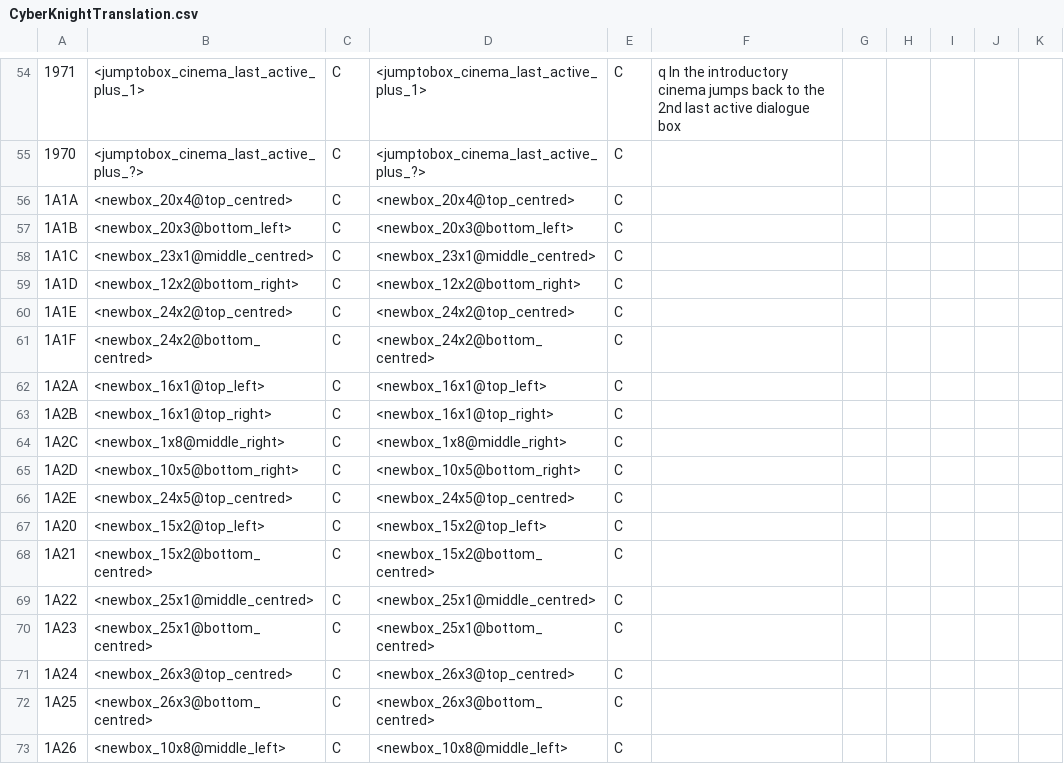
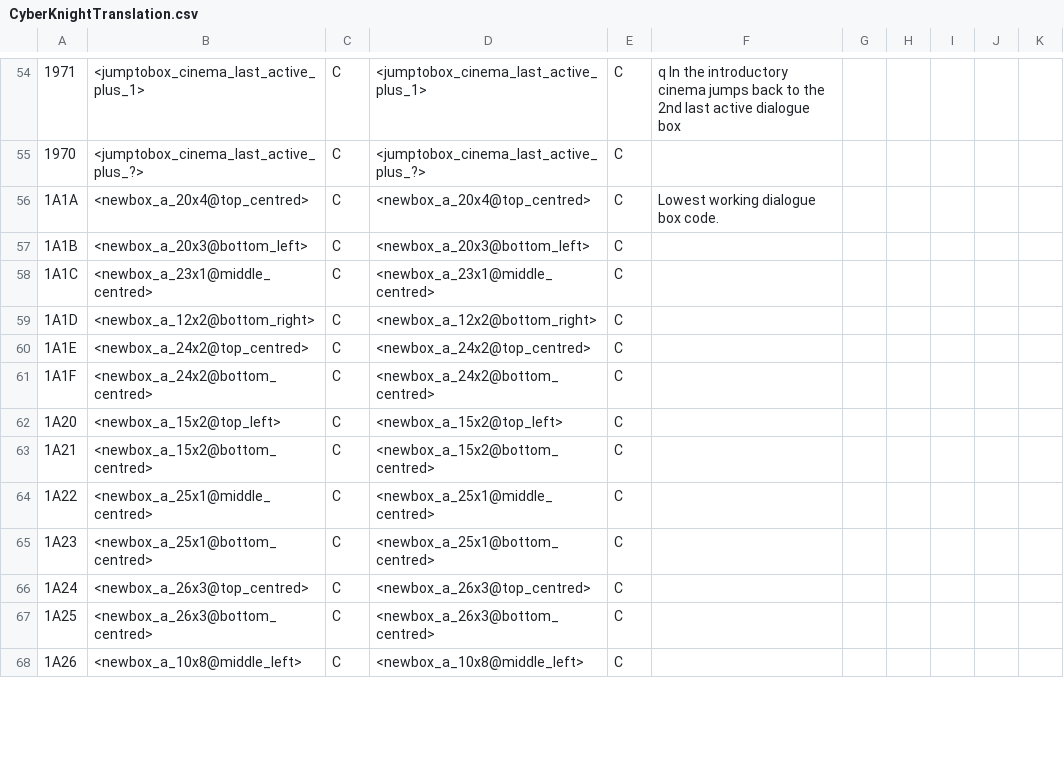
Before and after one commit to megatron-uk/cyberknight-pce, a CSV file: CyberKnightTranslation.csv, drawn as a sheet; only a part is shown, gaps mark what is left out; the diff covers the shown part only.

Commit message:
Split out dialogue box control codes - some only work in certain sections of the game, these are split in to a, b and c codes.

```diff
--- a/CyberKnightTranslation.csv
+++ b/CyberKnightTranslation.csv
@@ -55,19 +55,14 @@
 "1970"	"<jumptobox_cinema_last_active_plus_?>"	"C"	"<jumptobox_cinema_last_active_plus_?>"	"C"	""
-"1A1A"	"<newbox_20x4@top_centred>"	"C"	"<newbox_20x4@top_centred>"	"C"
-"1A1B"	"<newbox_20x3@bottom_left>"	"C"	"<newbox_20x3@bottom_left>"	"C"
-"1A1C"	"<newbox_23x1@middle_centred>"	"C"	"<newbox_23x1@middle_centred>"	"C"
-"1A1D"	"<newbox_12x2@bottom_right>"	"C"	"<newbox_12x2@bottom_right>"	"C"
-"1A1E"	"<newbox_24x2@top_centred>"	"C"	"<newbox_24x2@top_centred>"	"C"
-"1A1F"	"<newbox_24x2@bottom_centred>"	"C"	"<newbox_24x2@bottom_centred>"	"C"
-"1A2A"	"<newbox_16x1@top_left>"	"C"	"<newbox_16x1@top_left>"	"C"
-"1A2B"	"<newbox_16x1@top_right>"	"C"	"<newbox_16x1@top_right>"	"C"
-"1A2C"	"<newbox_1x8@middle_right>"	"C"	"<newbox_1x8@middle_right>"	"C"
-"1A2D"	"<newbox_10x5@bottom_right>"	"C"	"<newbox_10x5@bottom_right>"	"C"
-"1A2E"	"<newbox_24x5@top_centred>"	"C"	"<newbox_24x5@top_centred>"	"C"
-"1A20"	"<newbox_15x2@top_left>"	"C"	"<newbox_15x2@top_left>"	"C"
-"1A21"	"<newbox_15x2@bottom_centred>"	"C"	"<newbox_15x2@bottom_centred>"	"C"
-"1A22"	"<newbox_25x1@middle_centred>"	"C"	"<newbox_25x1@middle_centred>"	"C"
-"1A23"	"<newbox_25x1@bottom_centred>"	"C"	"<newbox_25x1@bottom_centred>"	"C"
-"1A24"	"<newbox_26x3@top_centred>"	"C"	"<newbox_26x3@top_centred>"	"C"
-"1A25"	"<newbox_26x3@bottom_centred>"	"C"	"<newbox_26x3@bottom_centred>"	"C"
-"1A26"	"<newbox_10x8@middle_left>"	"C"	"<newbox_10x8@middle_left>"	"C"
+"1A1A"	"<newbox_a_20x4@top_centred>"	"C"	"<newbox_a_20x4@top_centred>"	"C"	"Lowest working dialogue box code."
+"1A1B"	"<newbox_a_20x3@bottom_left>"	"C"	"<newbox_a_20x3@bottom_left>"	"C"
+"1A1C"	"<newbox_a_23x1@middle_centred>"	"C"	"<newbox_a_23x1@middle_centred>"	"C"
+"1A1D"	"<newbox_a_12x2@bottom_right>"	"C"	"<newbox_a_12x2@bottom_right>"	"C"
+"1A1E"	"<newbox_a_24x2@top_centred>"	"C"	"<newbox_a_24x2@top_centred>"	"C"
+"1A1F"	"<newbox_a_24x2@bottom_centred>"	"C"	"<newbox_a_24x2@bottom_centred>"	"C"
+"1A20"	"<newbox_a_15x2@top_left>"	"C"	"<newbox_a_15x2@top_left>"	"C"
+"1A21"	"<newbox_a_15x2@bottom_centred>"	"C"	"<newbox_a_15x2@bottom_centred>"	"C"
+"1A22"	"<newbox_a_25x1@middle_centred>"	"C"	"<newbox_a_25x1@middle_centred>"	"C"
+"1A23"	"<newbox_a_25x1@bottom_centred>"	"C"	"<newbox_a_25x1@bottom_centred>"	"C"
+"1A24"	"<newbox_a_26x3@top_centred>"	"C"	"<newbox_a_26x3@top_centred>"	"C"
+"1A25"	"<newbox_a_26x3@bottom_centred>"	"C"	"<newbox_a_26x3@bottom_centred>"	"C"
+"1A26"	"<newbox_a_10x8@middle_left>"	"C"	"<newbox_a_10x8@middle_left>"	"C"
```
Also changed, not shown: 5 added rows and 75 edited cells elsewhere in this file.
